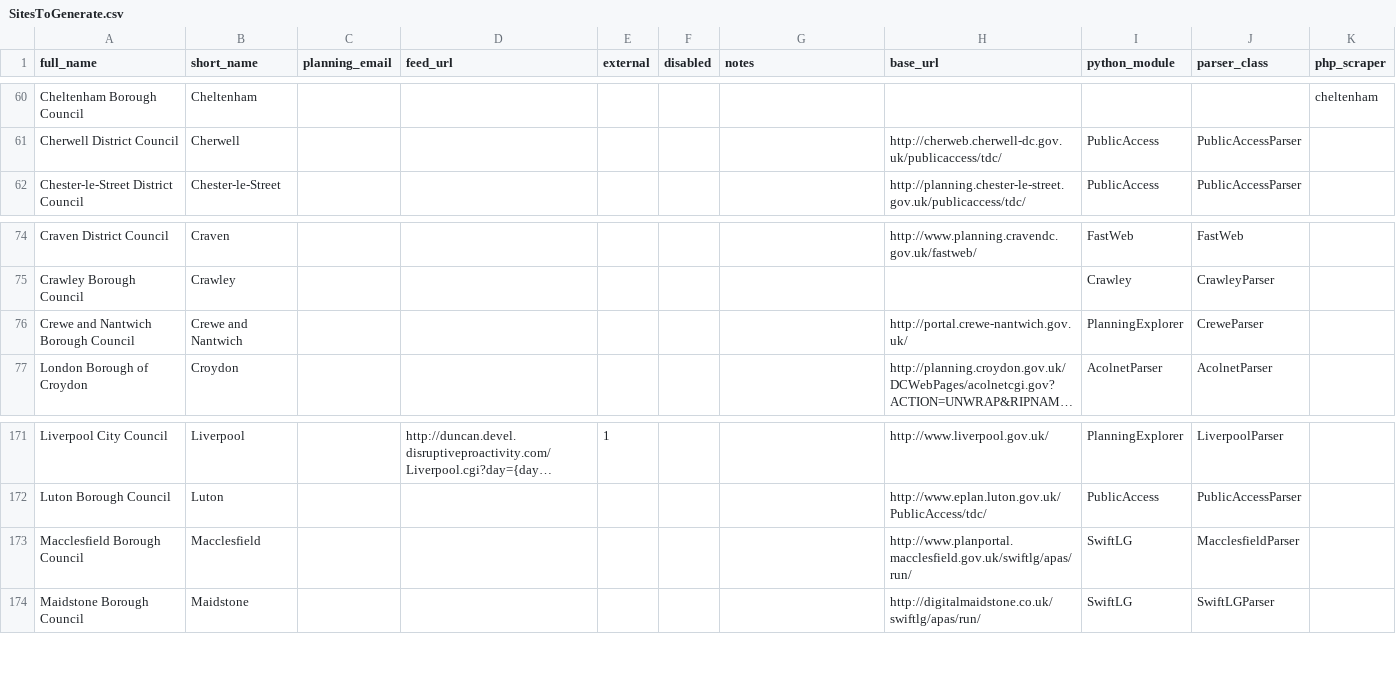
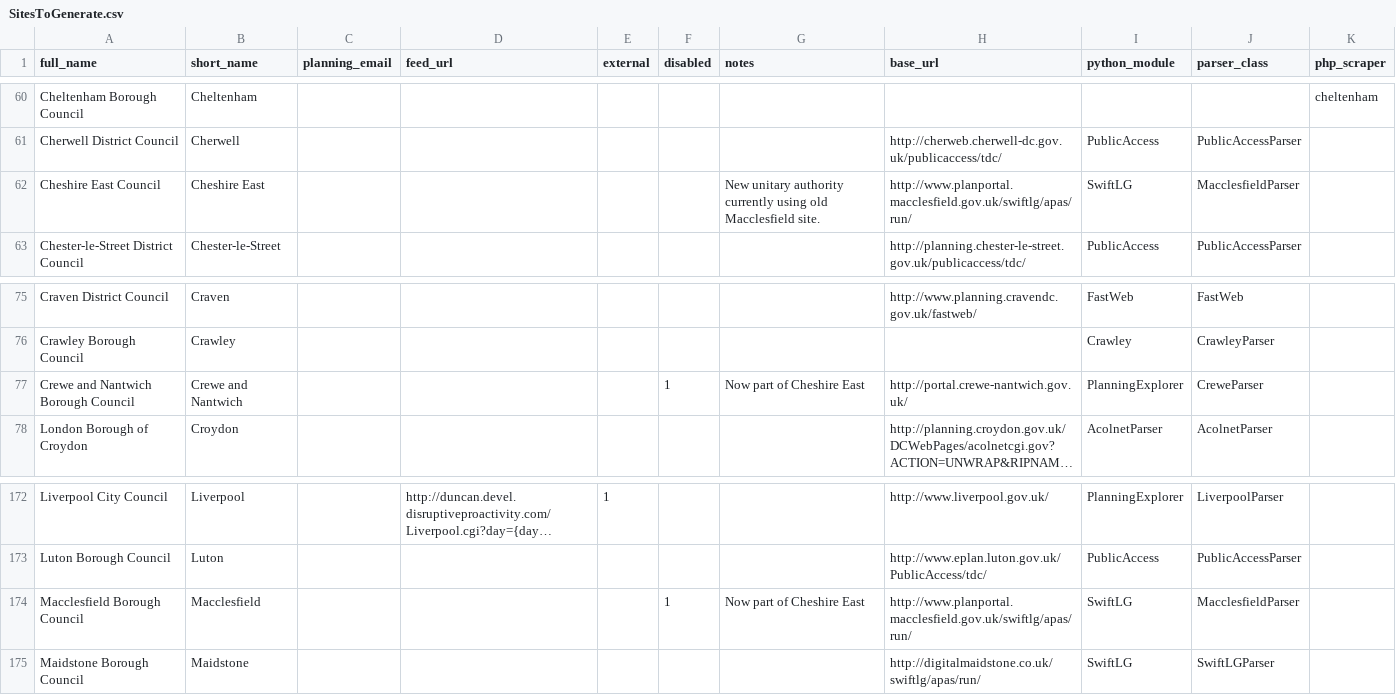
Before and after one commit to richardkeen/planningalerts, a CSV file: SitesToGenerate.csv, drawn as a sheet; only a part is shown, gaps mark what is left out; long unchanged cells end in …; addresses are those after the commit; the diff names each change by its address in the sheet, - before the commit and + after, or states it on an @@ line.

Commit message:
Sort out the new unitary authority of Cheshire East.
Currently Cheshire East is using the old Macclesfield site, so I've added this as Cheshire East. The old Macclesfield and Crewe and Nantwich scrapers are now disabled.



git-svn-id: http://planningalerts.googlecode.com/svn/trunk@1223 cf68f80a-222c-0410-aabe-5f79d0504a29

```diff
--- a/SitesToGenerate.csv
+++ b/SitesToGenerate.csv
+row 62: Cheshire East Council | Cheshire East |  |  |  |  | New unitary authority currently using old Macclesfield site. | http://www.planportal.macclesfield.gov.uk/swiftlg/apas/run/ | SwiftLG | MacclesfieldParser
-F77 (disabled): (empty)
+F77 (disabled): 1
-G77 (notes): (empty)
+G77 (notes): Now part of Cheshire East
-F174 (disabled): (empty)
+F174 (disabled): 1
-G174 (notes): (empty)
+G174 (notes): Now part of Cheshire East
```
